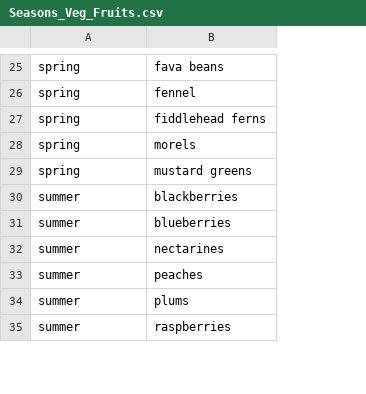
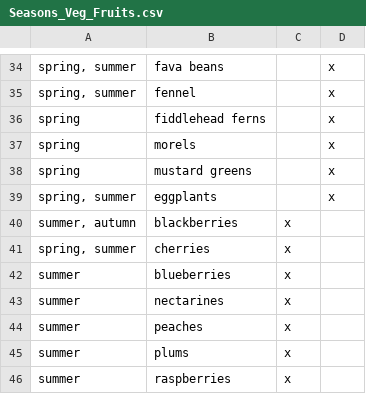
Before and after one commit to AmandinePingetPhD/Master_Recipes_Local, a CSV file: Data_recipes/Seasons_Veg_Fruits.csv, drawn as a sheet; only a part is shown, gaps mark what is left out; addresses are those after the commit; the diff covers the shown part only; the diff names each change by its address in the sheet, - before the commit and + after, or states it on an @@ line.

```diff
--- a/Data_recipes/Seasons_Veg_Fruits.csv
+++ b/Data_recipes/Seasons_Veg_Fruits.csv
+column C, row 40: x; rows 42-46: all x
+column D, rows 34-38: all x
-A34:A35: spring
+A34:A35: spring, summer
+row 39: spring, summer | eggplants |  | x
-A40: summer
+A40: summer, autumn
+row 41: spring, summer | cherries | x
```
Also changed, not shown: 16 added rows, 1 removed row and 20 edited cells elsewhere in this file, 2 other files.
